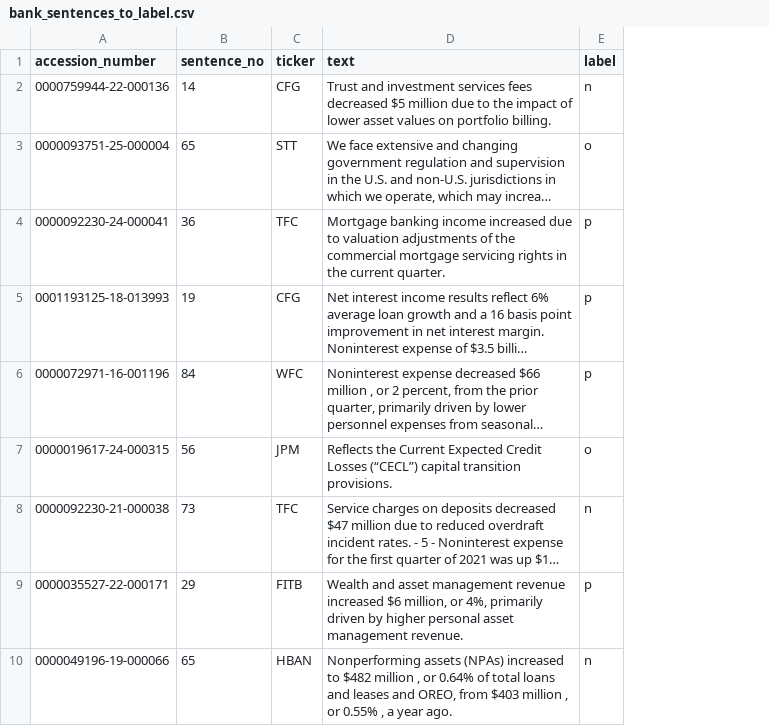
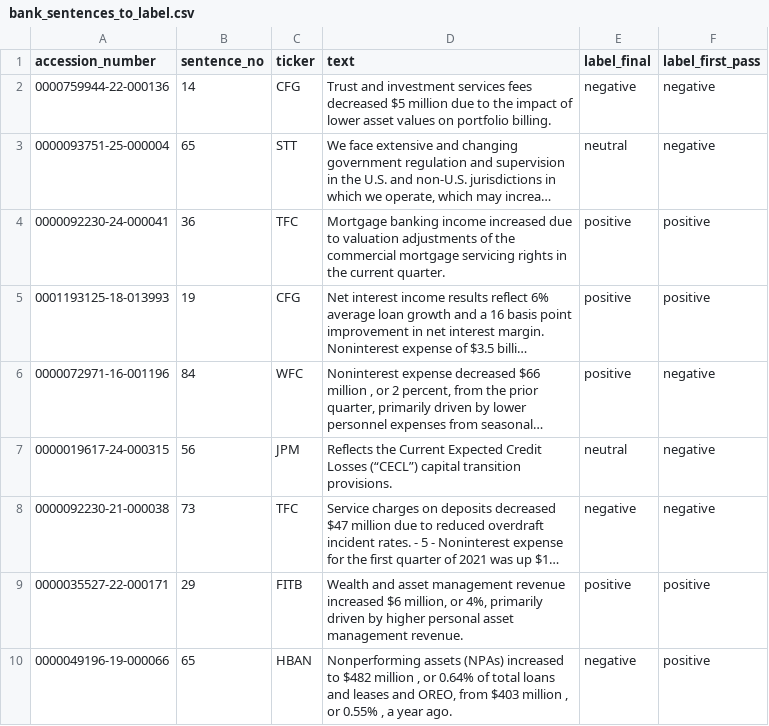
Before and after one commit to severincandymellania-ux/earnings-sentiment-event-study, a CSV file: data/labels/bank_sentences_to_label.csv, drawn as a sheet; only a part is shown; long unchanged cells end in …; removed rows and columns are numbered as before the commit, all else as after; the diff names each change by its address in the sheet, - before the commit and + after, or states it on an @@ line.

Commit message:
Phase 3a: FinBERT accuracy on hand-labelled bank sentences (88% ordinary, 20% cost and credit-loss)

```diff
--- a/data/labels/bank_sentences_to_label.csv
+++ b/data/labels/bank_sentences_to_label.csv
-column E (label), rows 2-10: n | o | p | p | p | o | n | p | n
+column E (label_final), rows 2-10: negative | neutral | positive | positive | positive | neutral | negative | positive | negative
+column F (label_first_pass), rows 2-10: negative | negative | positive | positive | negative | negative | negative | positive | positive
```
Also changed, not shown: 2 other files.
